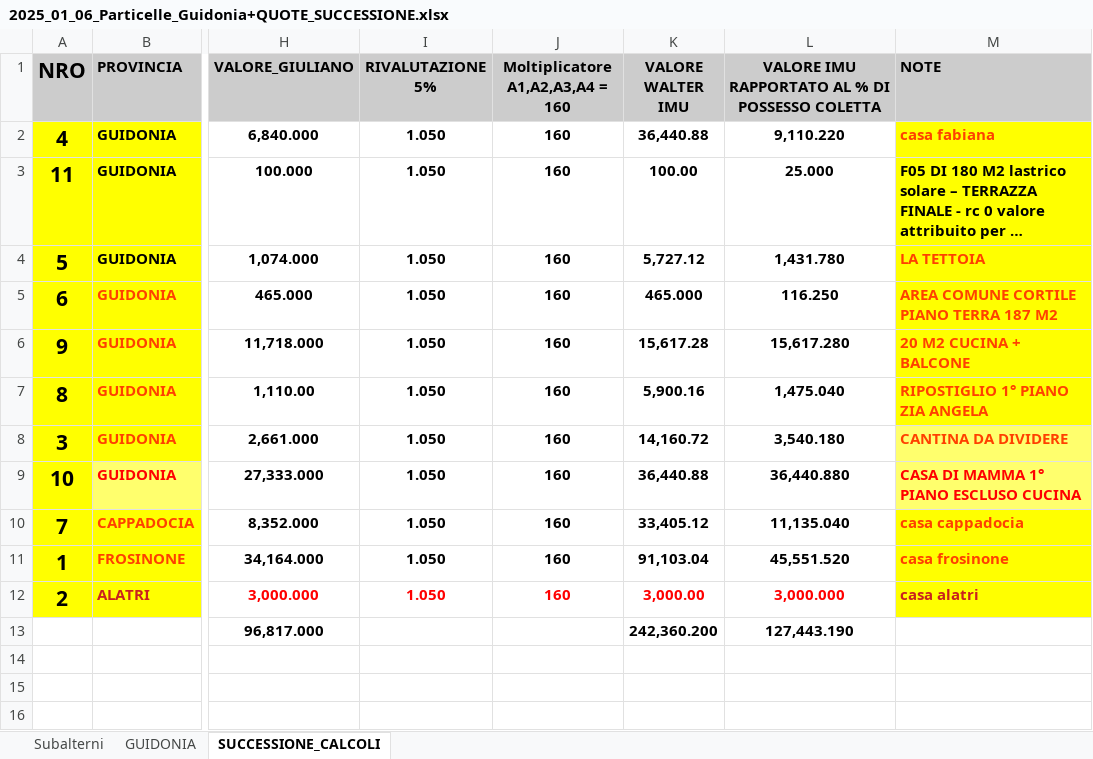
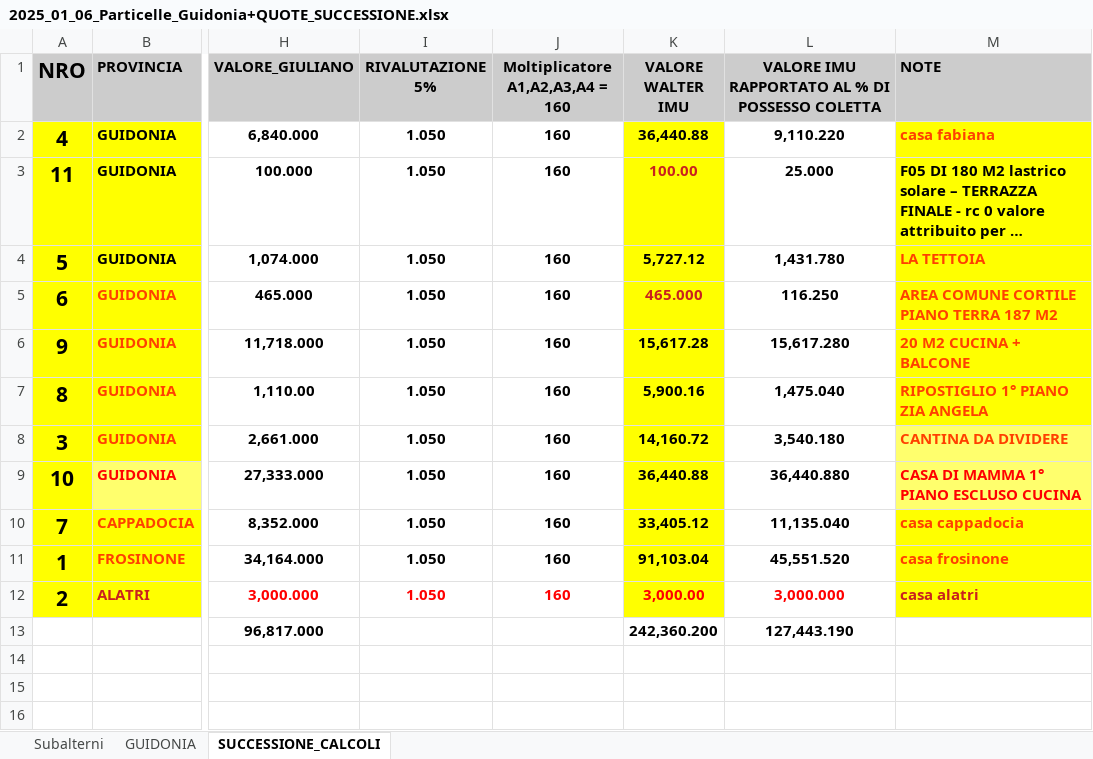
Before and after one commit to icivixwalter/SUCCESSIONI, an Excel workbook: CALCOLI/2025_01_06_Particelle_Guidonia+QUOTE_SUCCESSIONE.xlsx, sheet SUCCESSIONE_CALCOLI, drawn as a sheet; only a part is shown, gaps mark what is left out; long unchanged cells end in …; values as stored, in another font and other column widths than the file's, no borders; 1 other sheet too large or unreadable and not compared; the diff names each change by its address in the sheet, - before the commit and + after, or states it on an @@ line.

```diff
--- a/CALCOLI/2025_01_06_Particelle_Guidonia+QUOTE_SUCCESSIONE.xlsx (sheet SUCCESSIONE_CALCOLI)
+++ b/CALCOLI/2025_01_06_Particelle_Guidonia+QUOTE_SUCCESSIONE.xlsx (sheet SUCCESSIONE_CALCOLI)
-K2:K12 fill: none
+K2:K12 fill: #FFFF00
-K3 text colour: black
+K3 text colour: #C9211E
-K5 text colour: black
+K5 text colour: #C9211E
```
Also changed, not shown: 2 other files.
